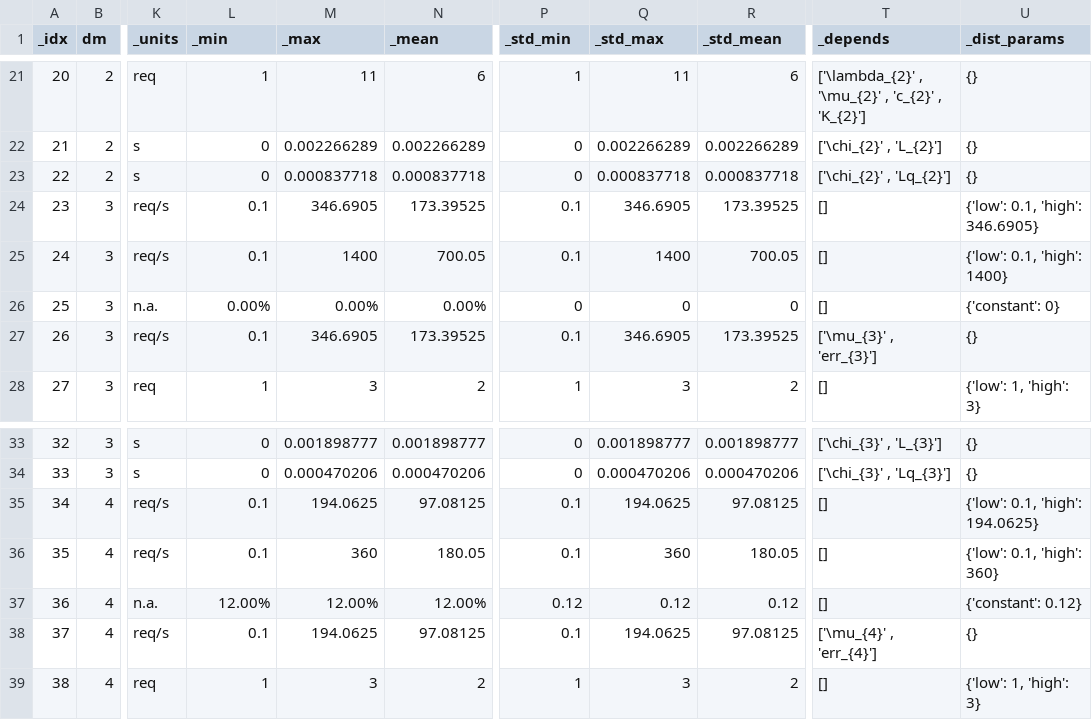
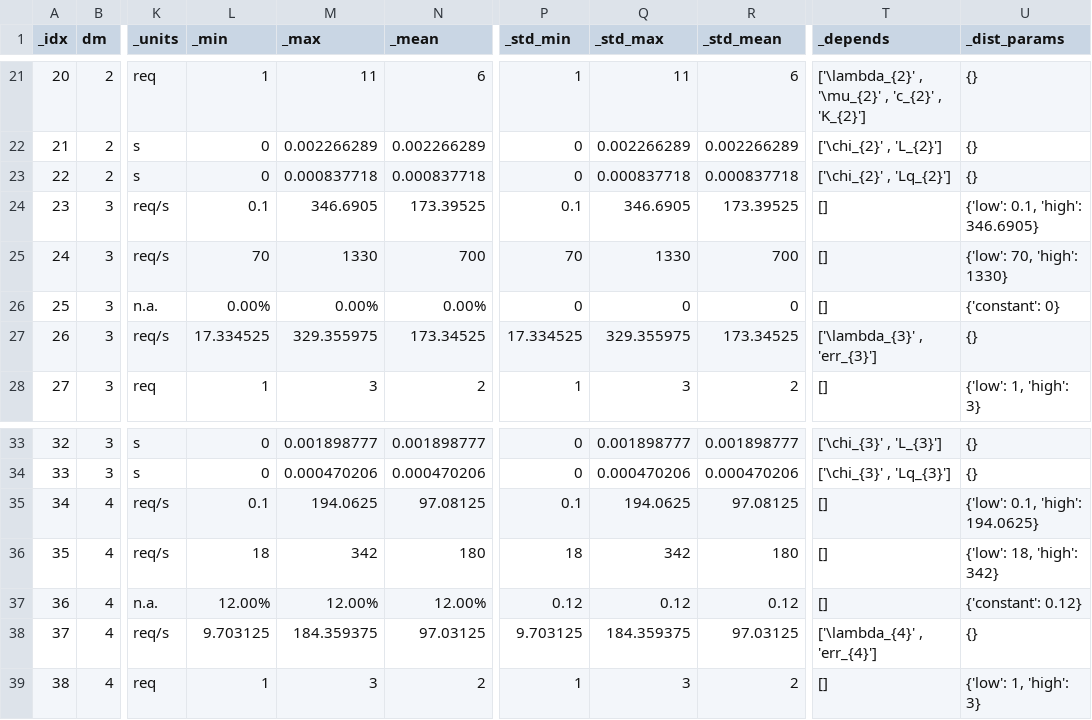
Before and after one commit to DASA-Design/PyDASA-CS1-TAS, a CSV file: data/config/cs1/default_dim_variables.csv, drawn as a sheet; only a part is shown, gaps mark what is left out; the diff covers the shown part only; the diff names each change by its address in the sheet, - before the commit and + after, or states it on an @@ line.

```diff
--- a/data/config/cs1/default_dim_variables.csv
+++ b/data/config/cs1/default_dim_variables.csv
-L25 (_min): 0.1
+L25 (_min): 70
-M25 (_max): 1400
+M25 (_max): 1330
-N25 (_mean): 700.05
+N25 (_mean): 700
-P25 (_std_min): 0.1
+P25 (_std_min): 70
-Q25 (_std_max): 1400
+Q25 (_std_max): 1330
-R25 (_std_mean): 700.05
+R25 (_std_mean): 700
-U25 (_dist_params): {'low': 0.1, 'high': 1400}
+U25 (_dist_params): {'low': 70, 'high': 1330}
-L27 (_min): 0.1
+L27 (_min): 17.334525
-M27 (_max): 346.6905
+M27 (_max): 329.355975
-N27 (_mean): 173.39525
+N27 (_mean): 173.34525
-P27 (_std_min): 0.1
+P27 (_std_min): 17.334525
-Q27 (_std_max): 346.6905
+Q27 (_std_max): 329.355975
-R27 (_std_mean): 173.39525
+R27 (_std_mean): 173.34525
-T27 (_depends): ['\mu_{3}' , 'err_{3}']
+T27 (_depends): ['\lambda_{3}' , 'err_{3}']
-L36 (_min): 0.1
+L36 (_min): 18
-M36 (_max): 360
+M36 (_max): 342
-N36 (_mean): 180.05
+N36 (_mean): 180
-P36 (_std_min): 0.1
+P36 (_std_min): 18
-Q36 (_std_max): 360
+Q36 (_std_max): 342
-R36 (_std_mean): 180.05
+R36 (_std_mean): 180
-U36 (_dist_params): {'low': 0.1, 'high': 360}
+U36 (_dist_params): {'low': 18, 'high': 342}
-L38 (_min): 0.1
+L38 (_min): 9.703125
-M38 (_max): 194.0625
+M38 (_max): 184.359375
-N38 (_mean): 97.08125
+N38 (_mean): 97.03125
-P38 (_std_min): 0.1
+P38 (_std_min): 9.703125
-Q38 (_std_max): 194.0625
+Q38 (_std_max): 184.359375
-R38 (_std_mean): 97.08125
+R38 (_std_mean): 97.03125
-T38 (_depends): ['\mu_{4}' , 'err_{4}']
+T38 (_depends): ['\lambda_{4}' , 'err_{4}']
```
Also changed, not shown: 154 edited cells elsewhere in this file, 5 other files.
